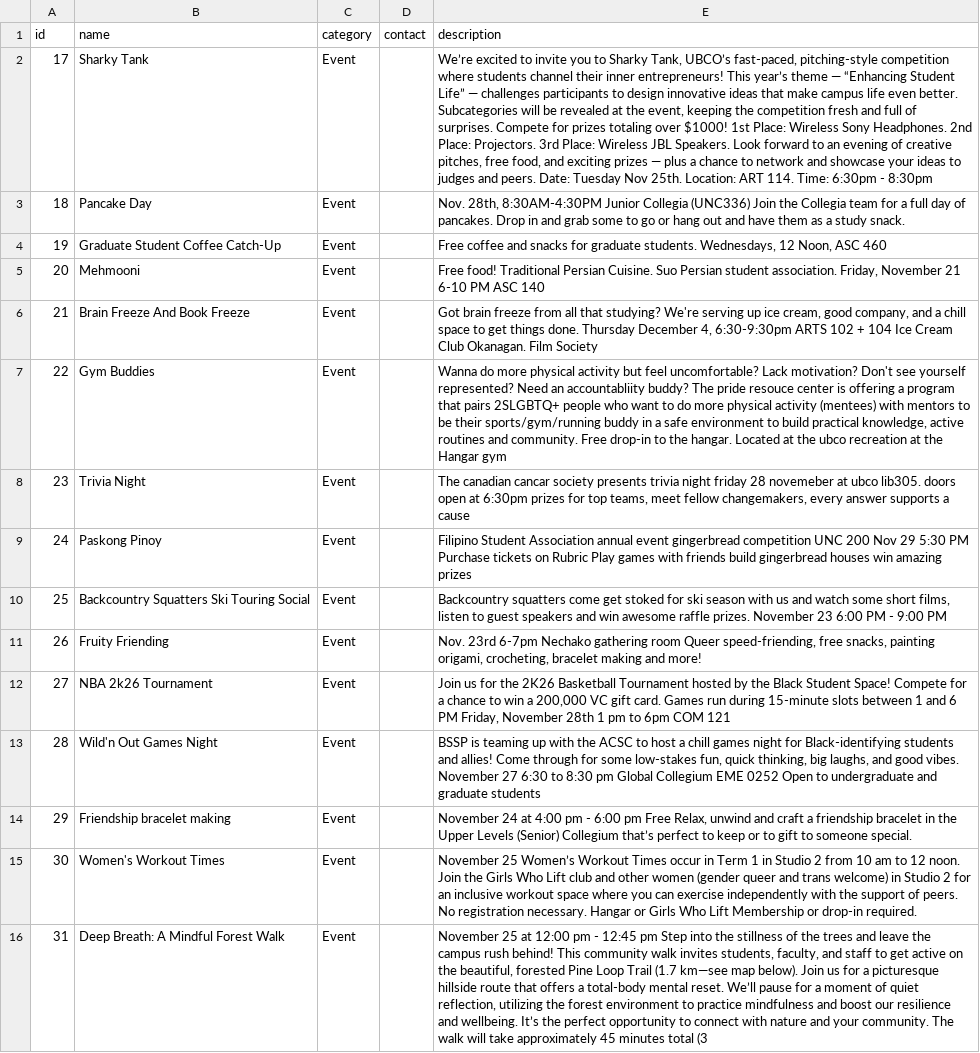
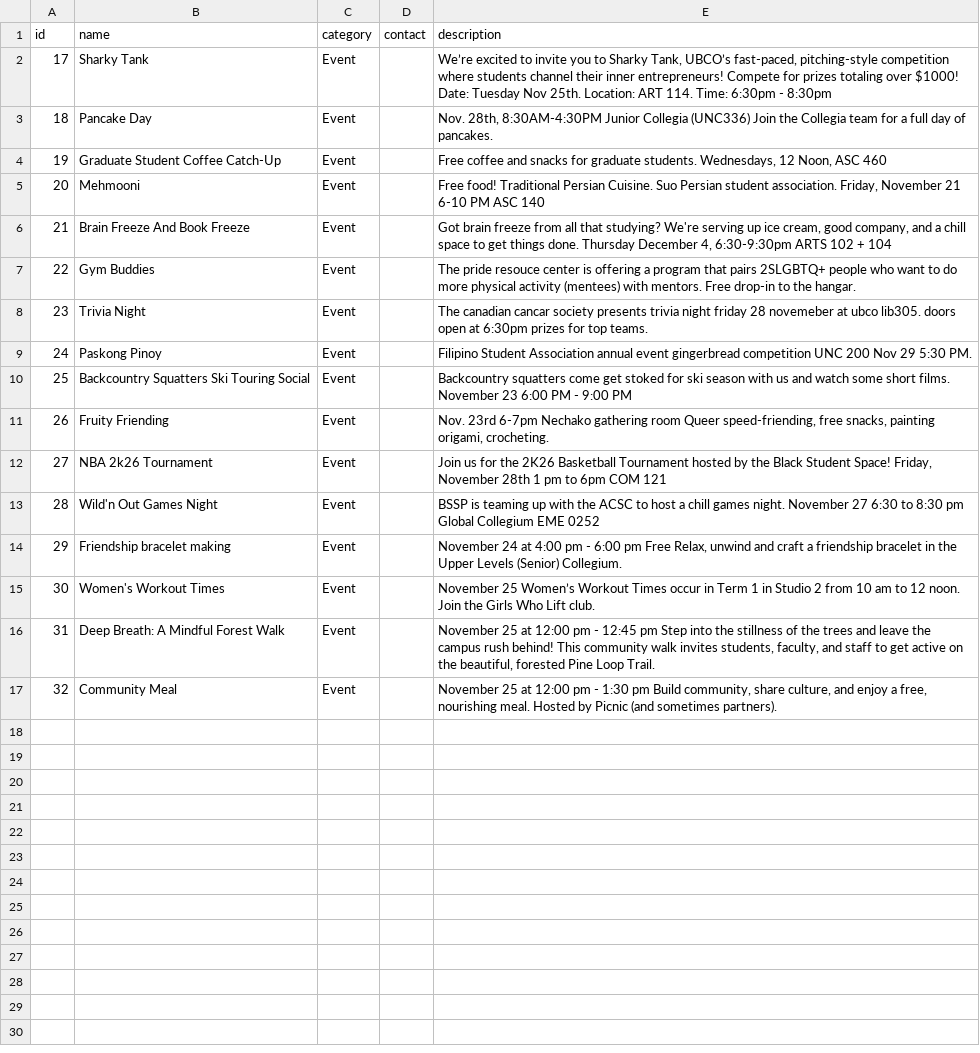
Before and after one commit to taoTimTim/C2Hakathon2025, a CSV file: backend/events.csv, drawn as a sheet; the diff names each change by its address in the sheet, - before the commit and + after, or states it on an @@ line.

```diff
--- a/backend/events.csv
+++ b/backend/events.csv
-E2 (description): …inner entrepreneurs! This year’s theme — “Enhancing Student Life” — challenges participants to design innovative ideas that make campus life even better. Subcategories will be revealed at the event, keeping the competition fresh and full of surprises. Compete for prizes totaling over $1000! 1st Place: Wireless Sony Headphones. 2nd Place: Projectors. 3rd Place: Wireless JBL Speakers. Look forward to an evening of creative pitches, free food, and exciting prizes — plus a chance to network and showcase your ideas to judges and peers. Date: Tuesday…
+E2 (description): …inner entrepreneurs! Compete for prizes totaling over $1000! Date: Tuesday…
-E3 (description): …of pancakes. Drop in and grab some to go or hang out and have them as a study snack.
+E3 (description): …of pancakes.
-E6 (description): …+ 104 Ice Cream Club Okanagan. Film Society
+E6 (description): …+ 104
-E7 (description): Wanna do more physical activity but feel uncomfortable? Lack motivation? Don't see yourself represented? Need an accountabliity buddy? The pride resouce center is offering a program that pairs 2SLGBTQ+ people who want to do more physical activity (mentees) with mentors to be their sports/gym/running buddy in a safe environment to build practical knowledge, active routines and community. Free drop-in to the hangar. Located at the ubco recreation at the Hangar gym
+E7 (description): The pride resouce center is offering a program that pairs 2SLGBTQ+ people who want to do more physical activity (mentees) with mentors. Free drop-in to the hangar.
-E8 (description): …for top teams, meet fellow changemakers, every answer supports a cause
+E8 (description): …for top teams.
-E9 (description): …29 5:30 PM Purchase tickets on Rubric Play games with friends build gingerbread houses win amazing prizes
+E9 (description): …29 5:30 PM.
-E10 (description): …some short films, listen to guest speakers and win awesome raffle prizes. November 23…
+E10 (description): …some short films. November 23…
-E11 (description): …painting origami, crocheting, bracelet making and more!
+E11 (description): …painting origami, crocheting.
-E12 (description): …Student Space! Compete for a chance to win a 200,000 VC gift card. Games run during 15-minute slots between 1 and 6 PM Friday, November…
+E12 (description): …Student Space! Friday, November…
-E13 (description): …chill games night for Black-identifying students and allies! Come through for some low-stakes fun, quick thinking, big laughs, and good vibes. November 27 6:30 to 8:30 pm Global Collegium EME 0252 Open to undergraduate and graduate students
+E13 (description): …chill games night. November 27 6:30 to 8:30 pm Global Collegium EME 0252
-E14 (description): …Levels (Senior) Collegium that’s perfect to keep or to gift to someone special.
+E14 (description): …Levels (Senior) Collegium.
-E15 (description): …Who Lift club and other women (gender queer and trans welcome) in Studio 2 for an inclusive workout space where you can exercise independently with the support of peers. No registration necessary. Hangar or Girls Who Lift Membership or drop-in required.
+E15 (description): …Who Lift club.
-E16 (description): …Pine Loop Trail (1.7 km—see map below). Join us for a picturesque hillside route that offers a total-body mental reset. We’ll pause for a moment of quiet reflection, utilizing the forest environment to practice mindfulness and boost our resilience and wellbeing. It’s the perfect opportunity to connect with nature and your community. The walk will take approximately 45 minutes total (3
+E16 (description): …Pine Loop Trail.
+row 17: 32 | Community Meal | Event |  | November 25 at 12:00 pm - 1:30 pm Build community, share culture, and enjoy a free, nourishing meal. Hosted by Picnic (and sometimes partners).
```
Also changed, not shown: 4 other files.
